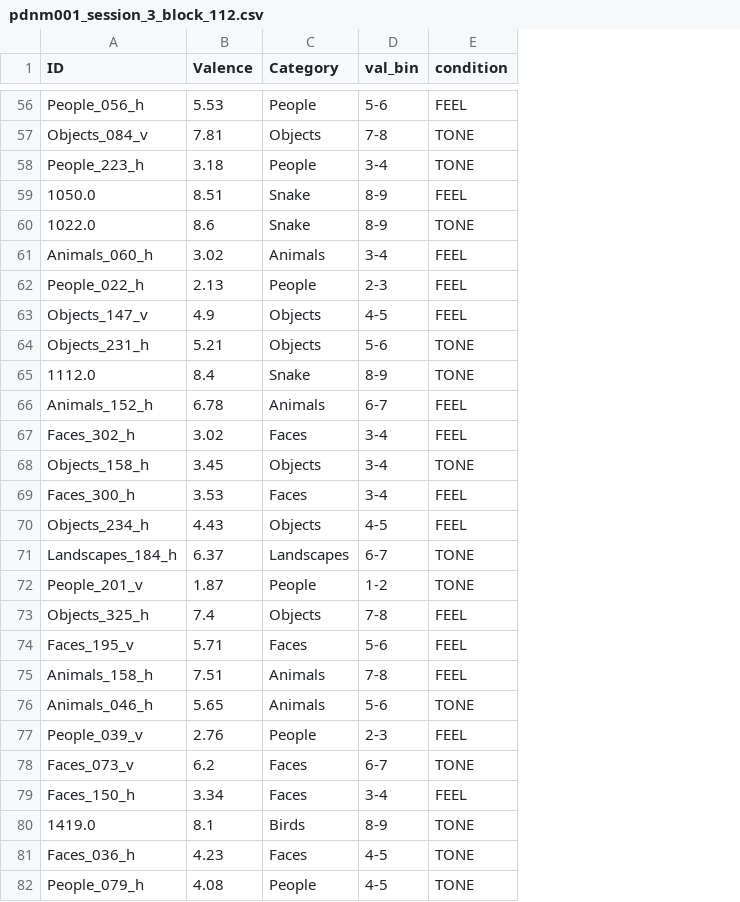
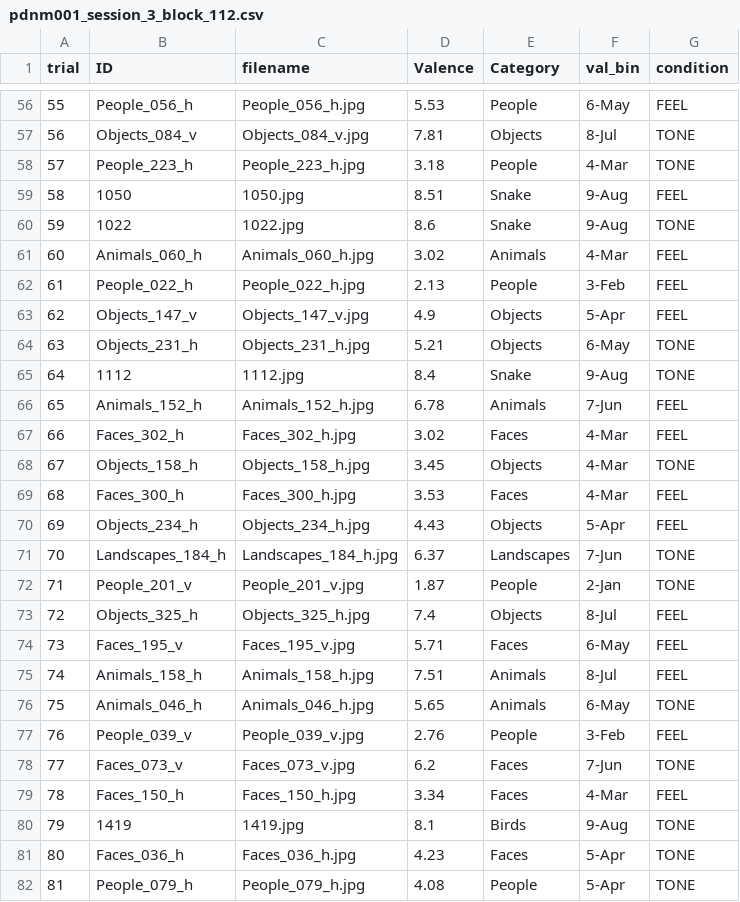
Before and after one commit to foramkamdar23/pd_nonmotor, a CSV file: stimuli/blocks/pdnm001_sessions/pdnm001_session_3_block_112.csv, drawn as a sheet; only a part is shown, gaps mark what is left out; addresses are those after the commit; the diff covers the shown part only; the diff names each change by its address in the sheet, - before the commit and + after, or states it on an @@ line.

```diff
--- a/stimuli/blocks/pdnm001_sessions/pdnm001_session_3_block_112.csv
+++ b/stimuli/blocks/pdnm001_sessions/pdnm001_session_3_block_112.csv
+column A (trial), rows 56-82: 55 | 56 | 57 | 58 | 59 | 60 | 61 | 62 | 63 | 64 | 65 | 66 | 67 | 68 | 69 | 70 | 71 | 72 | 73 | 74 | 75 | 76 | 77 | 78 | 79 | 80 | 81
+column C (filename), rows 56-82: People_056_h.jpg | Objects_084_v.jpg | People_223_h.jpg | 1050.jpg | 1022.jpg | Animals_060_h.jpg | People_022_h.jpg | Objects_147_v.jpg | Objects_231_h.jpg | 1112.jpg | Animals_152_h.jpg | Faces_302_h.jpg | Objects_158_h.jpg | Faces_300_h.jpg | Objects_234_h.jpg | Landscapes_184_h.jpg | People_201_v.jpg | Objects_325_h.jpg | Faces_195_v.jpg | Animals_158_h.jpg | Animals_046_h.jpg | People_039_v.jpg | Faces_073_v.jpg | Faces_150_h.jpg | 1419.jpg | Faces_036_h.jpg | People_079_h.jpg
-F56 (val_bin): 5-6
+F56 (val_bin): 6-May
-F57 (val_bin): 7-8
+F57 (val_bin): 8-Jul
-F58 (val_bin): 3-4
+F58 (val_bin): 4-Mar
-B59 (ID): 1050.0
+B59 (ID): 1050
-F59:F60 (val_bin): 8-9
+F59:F60 (val_bin): 9-Aug
-B60 (ID): 1022.0
+B60 (ID): 1022
-F61 (val_bin): 3-4
+F61 (val_bin): 4-Mar
-F62 (val_bin): 2-3
+F62 (val_bin): 3-Feb
-F63 (val_bin): 4-5
+F63 (val_bin): 5-Apr
-F64 (val_bin): 5-6
+F64 (val_bin): 6-May
-B65 (ID): 1112.0
+B65 (ID): 1112
-F65 (val_bin): 8-9
+F65 (val_bin): 9-Aug
-F66 (val_bin): 6-7
+F66 (val_bin): 7-Jun
-F67:F69 (val_bin): 3-4
+F67:F69 (val_bin): 4-Mar
-F70 (val_bin): 4-5
+F70 (val_bin): 5-Apr
-F71 (val_bin): 6-7
+F71 (val_bin): 7-Jun
-F72 (val_bin): 1-2
+F72 (val_bin): 2-Jan
-F73 (val_bin): 7-8
+F73 (val_bin): 8-Jul
-F74 (val_bin): 5-6
+F74 (val_bin): 6-May
-F75 (val_bin): 7-8
+F75 (val_bin): 8-Jul
-F76 (val_bin): 5-6
+F76 (val_bin): 6-May
-F77 (val_bin): 2-3
+F77 (val_bin): 3-Feb
-F78 (val_bin): 6-7
+F78 (val_bin): 7-Jun
-F79 (val_bin): 3-4
+F79 (val_bin): 4-Mar
-B80 (ID): 1419.0
+B80 (ID): 1419
-F80 (val_bin): 8-9
+F80 (val_bin): 9-Aug
-F81:F82 (val_bin): 4-5
+F81:F82 (val_bin): 5-Apr
```
Also changed, not shown: 4 added rows, 4 removed rows and 91 edited cells elsewhere in this file, 4 other files.
